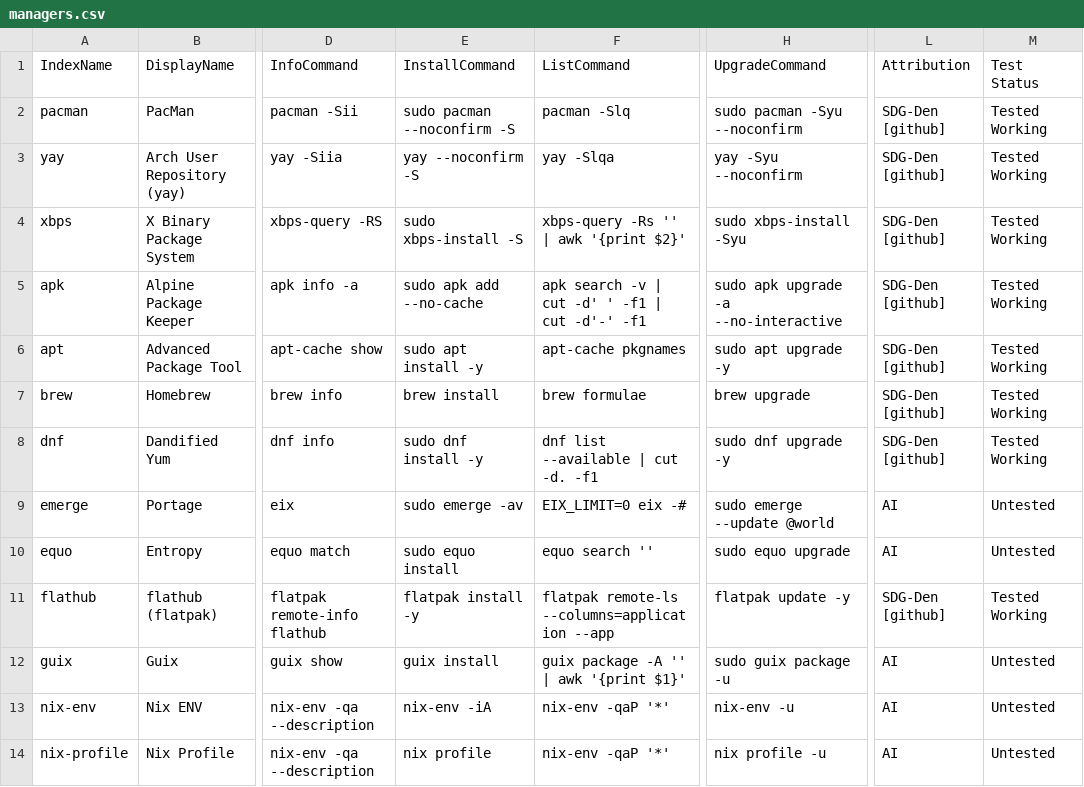
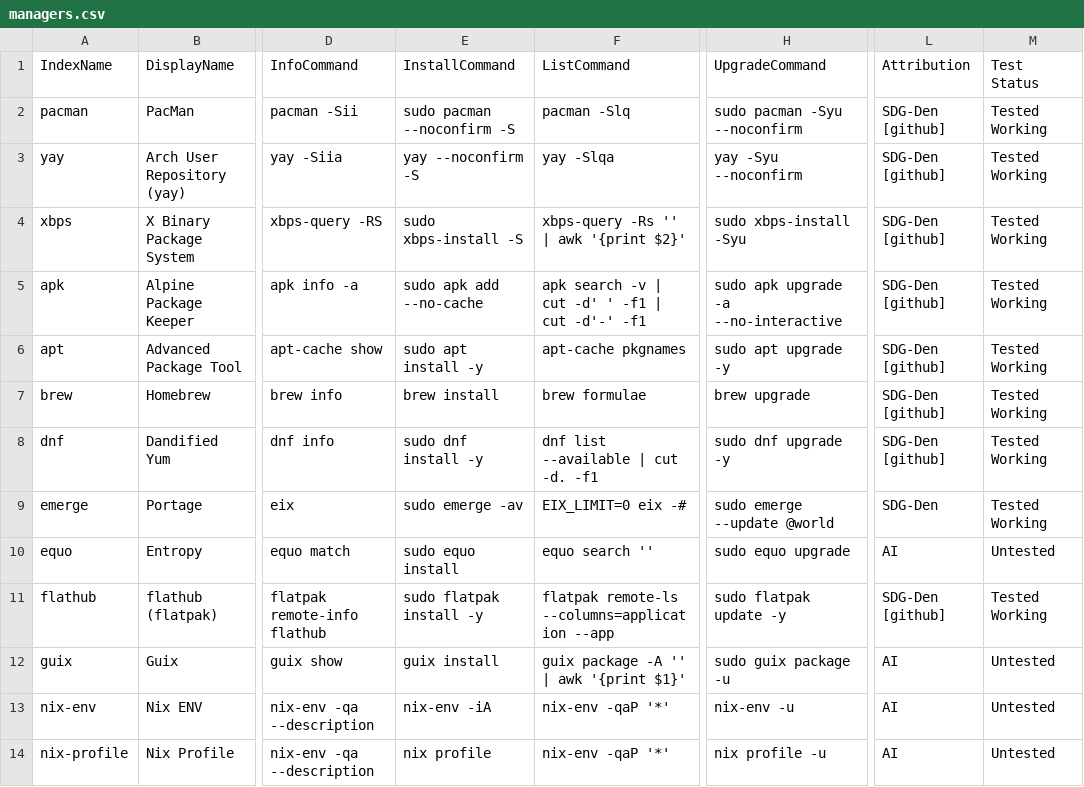
Before and after one commit to SDG-Den/SDG-unipkg, a CSV file: config/unipkg/managers.csv, drawn as a sheet; only a part is shown, gaps mark what is left out; the diff names each change by its address in the sheet, - before the commit and + after, or states it on an @@ line.

Commit message:
quick push with sdgbuild

```diff
--- a/config/unipkg/managers.csv
+++ b/config/unipkg/managers.csv
-L9 (Attribution): AI
+L9 (Attribution): SDG-Den
-M9 (Test Status): Untested
+M9 (Test Status): Tested Working
-E11 (InstallCommand): flatpak install -y
+E11 (InstallCommand): sudo flatpak install -y
-H11 (UpgradeCommand): flatpak update -y
+H11 (UpgradeCommand): sudo flatpak update -y
```
